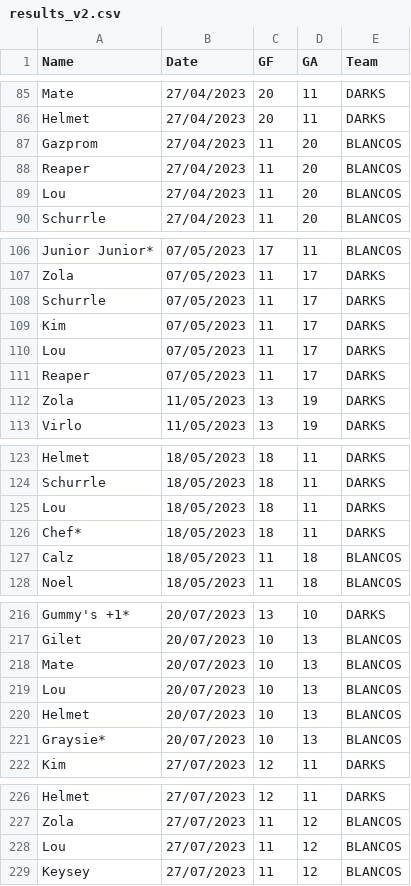
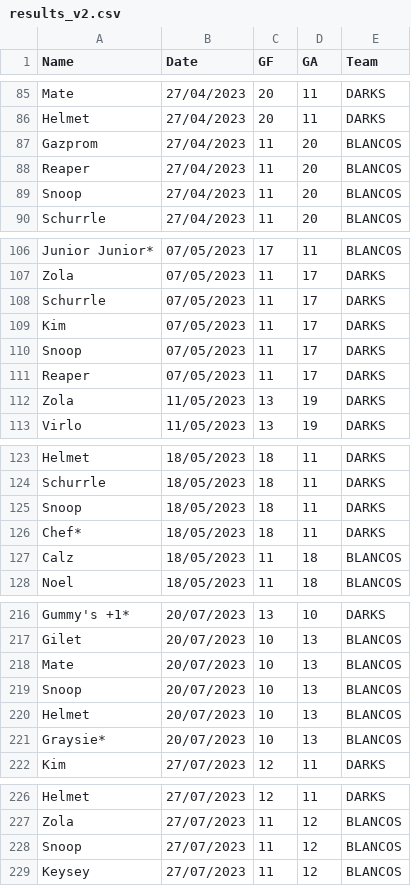
Before and after one commit to Deadlocked2/football_table, a CSV file: data/results_v2.csv, drawn as a sheet; only a part is shown, gaps mark what is left out; the diff covers the shown part only.

```diff
--- a/data/results_v2.csv
+++ b/data/results_v2.csv
@@ -88,3 +88,3 @@ Gazprom,27/04/2023,11,20,BLANCOS
 Reaper,27/04/2023,11,20,BLANCOS
-Lou,27/04/2023,11,20,BLANCOS
+Snoop,27/04/2023,11,20,BLANCOS
 Schurrle,27/04/2023,11,20,BLANCOS
@@ -109,3 +109,3 @@ Schurrle,07/05/2023,11,17,DARKS
 Kim,07/05/2023,11,17,DARKS
-Lou,07/05/2023,11,17,DARKS
+Snoop,07/05/2023,11,17,DARKS
 Reaper,07/05/2023,11,17,DARKS
@@ -124,3 +124,3 @@ Helmet,18/05/2023,18,11,DARKS
 Schurrle,18/05/2023,18,11,DARKS
-Lou,18/05/2023,18,11,DARKS
+Snoop,18/05/2023,18,11,DARKS
 Chef*,18/05/2023,18,11,DARKS
@@ -218,3 +218,3 @@ Gilet,20/07/2023,10,13,BLANCOS
 Mate,20/07/2023,10,13,BLANCOS
-Lou,20/07/2023,10,13,BLANCOS
+Snoop,20/07/2023,10,13,BLANCOS
 Helmet,20/07/2023,10,13,BLANCOS
@@ -227,3 +227,3 @@ Helmet,27/07/2023,12,11,DARKS
 Zola,27/07/2023,11,12,BLANCOS
-Lou,27/07/2023,11,12,BLANCOS
+Snoop,27/07/2023,11,12,BLANCOS
 Keysey,27/07/2023,11,12,BLANCOS
```
Also changed, not shown: 20 added rows and 10 edited cells elsewhere in this file.
